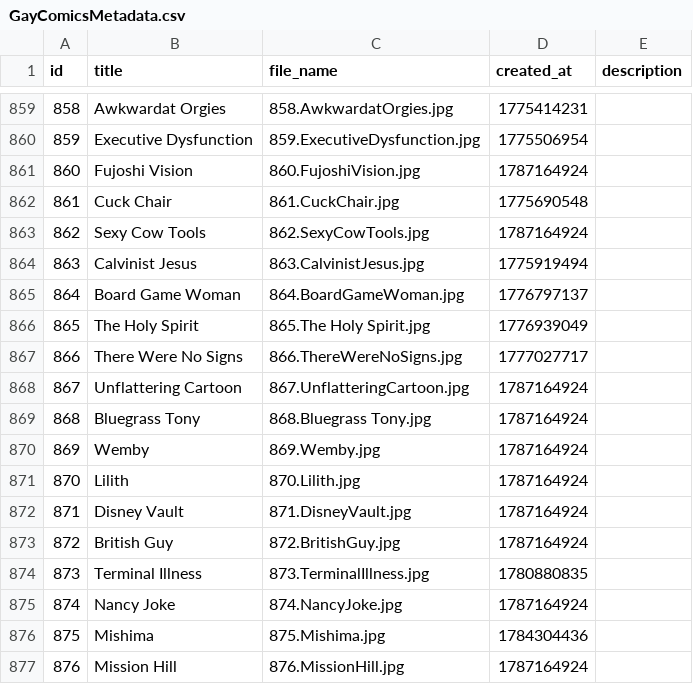
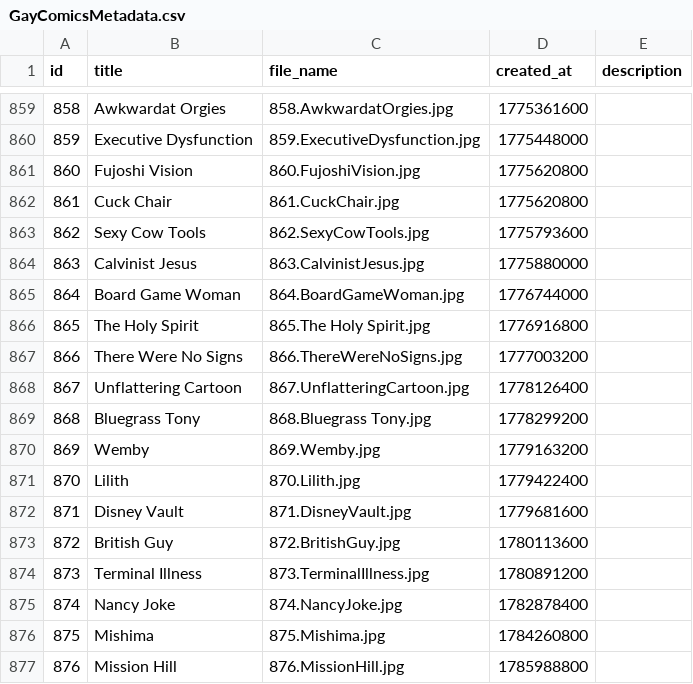
Before and after one commit to scyclow/hausofdecline, a CSV file: docs/GayComicsMetadata.csv, drawn as a sheet; only a part is shown, gaps mark what is left out; the diff covers the shown part only.

```diff
--- a/docs/GayComicsMetadata.csv
+++ b/docs/GayComicsMetadata.csv
@@ -859,19 +859,19 @@ id,title,file_name,created_at,description
-858,Awkwardat Orgies,858.AwkwardatOrgies.jpg,1775414231,
-859,Executive Dysfunction,859.ExecutiveDysfunction.jpg,1775506954,
-860,Fujoshi Vision,860.FujoshiVision.jpg,1787164924,
-861,Cuck Chair,861.CuckChair.jpg,1775690548,
-862,Sexy Cow Tools,862.SexyCowTools.jpg,1787164924,
-863,Calvinist Jesus,863.CalvinistJesus.jpg,1775919494,
-864,Board Game Woman,864.BoardGameWoman.jpg,1776797137,
-865,The Holy Spirit,865.The Holy Spirit.jpg,1776939049,
-866,There Were No Signs,866.ThereWereNoSigns.jpg,1777027717,
-867,Unflattering Cartoon,867.UnflatteringCartoon.jpg,1787164924,
-868,Bluegrass Tony,868.Bluegrass Tony.jpg,1787164924,
-869,Wemby,869.Wemby.jpg,1787164924,
-870,Lilith,870.Lilith.jpg,1787164924,
-871,Disney Vault,871.DisneyVault.jpg,1787164924,
-872,British Guy,872.BritishGuy.jpg,1787164924,
-873,Terminal Illness,873.TerminalIllness.jpg,1780880835,
-874,Nancy Joke,874.NancyJoke.jpg,1787164924,
-875,Mishima,875.Mishima.jpg,1784304436,
-876,Mission Hill,876.MissionHill.jpg,1787164924,
+858,Awkwardat Orgies,858.AwkwardatOrgies.jpg,1775361600,
+859,Executive Dysfunction,859.ExecutiveDysfunction.jpg,1775448000,
+860,Fujoshi Vision,860.FujoshiVision.jpg,1775620800,
+861,Cuck Chair,861.CuckChair.jpg,1775620800,
+862,Sexy Cow Tools,862.SexyCowTools.jpg,1775793600,
+863,Calvinist Jesus,863.CalvinistJesus.jpg,1775880000,
+864,Board Game Woman,864.BoardGameWoman.jpg,1776744000,
+865,The Holy Spirit,865.The Holy Spirit.jpg,1776916800,
+866,There Were No Signs,866.ThereWereNoSigns.jpg,1777003200,
+867,Unflattering Cartoon,867.UnflatteringCartoon.jpg,1778126400,
+868,Bluegrass Tony,868.Bluegrass Tony.jpg,1778299200,
+869,Wemby,869.Wemby.jpg,1779163200,
+870,Lilith,870.Lilith.jpg,1779422400,
+871,Disney Vault,871.DisneyVault.jpg,1779681600,
+872,British Guy,872.BritishGuy.jpg,1780113600,
+873,Terminal Illness,873.TerminalIllness.jpg,1780891200,
+874,Nancy Joke,874.NancyJoke.jpg,1782878400,
+875,Mishima,875.Mishima.jpg,1784260800,
+876,Mission Hill,876.MissionHill.jpg,1785988800,
```
Also changed, not shown: 27 edited cells elsewhere in this file, 3 other files.
